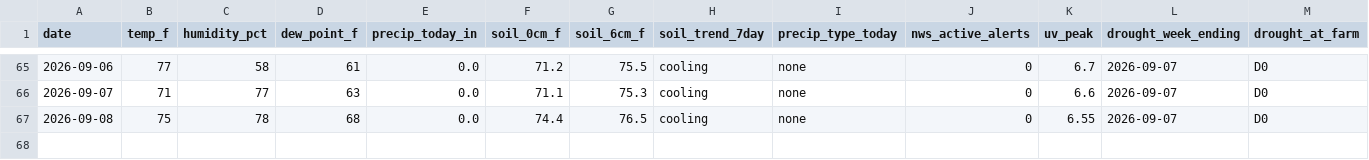
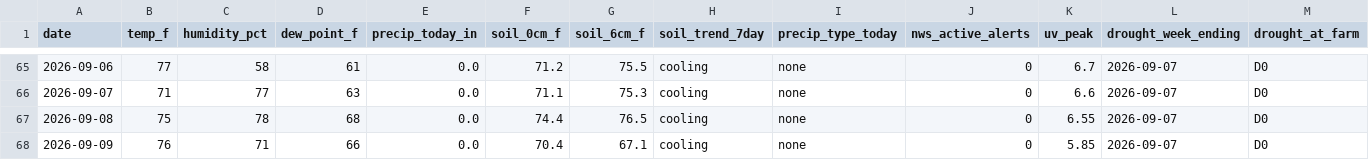
Before and after one commit to RDBFarm/rdbf-weather, a CSV file: weather_history.csv, drawn as a sheet; only a part is shown, gaps mark what is left out; rows hold the shown columns only; the diff names each change by its address in the sheet, - before the commit and + after, or states it on an @@ line.

```diff
--- a/weather_history.csv
+++ b/weather_history.csv
+row 68: 2026-09-09 | 76 | 71 | 66 | 0.0 | 70.4 | 67.1 | cooling | none | 0 | 5.85 | 2026-09-07 | D0
```
Also changed, not shown: 1 other file.
